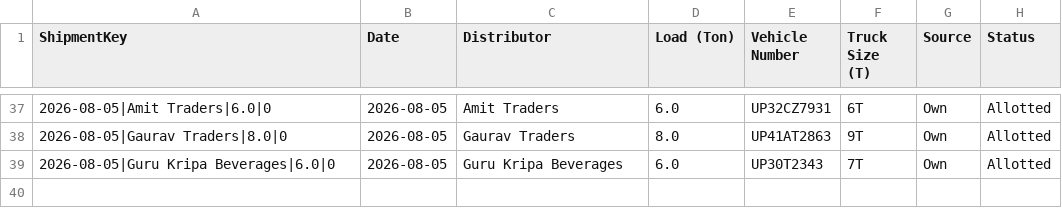
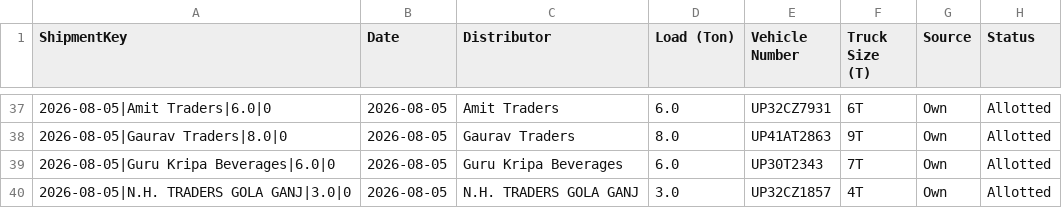
Before and after one commit to DeeAI-byte/TMS, a CSV file: local_data/allocation_state.csv, drawn as a sheet; only a part is shown, gaps mark what is left out; the diff names each change by its address in the sheet, - before the commit and + after, or states it on an @@ line.

Commit message:
Update dispatch allocation state

```diff
--- a/local_data/allocation_state.csv
+++ b/local_data/allocation_state.csv
+row 40: 2026-08-05|N.H. TRADERS GOLA GANJ|3.0|0 | 2026-08-05 | N.H. TRADERS GOLA GANJ | 3.0 | UP32CZ1857 | 4T | Own | Allotted
```
